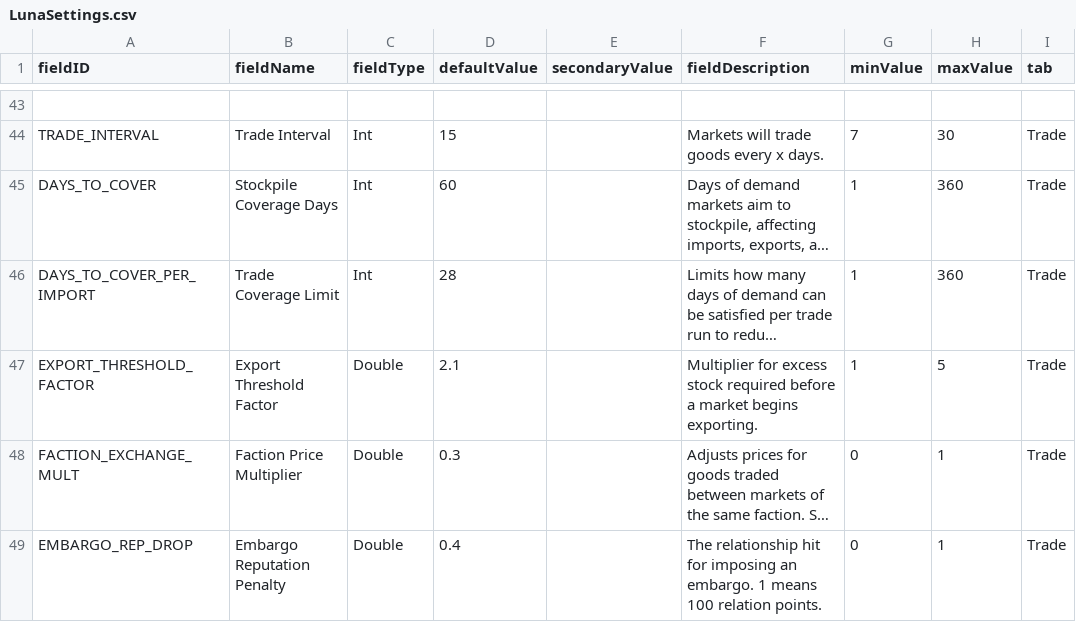
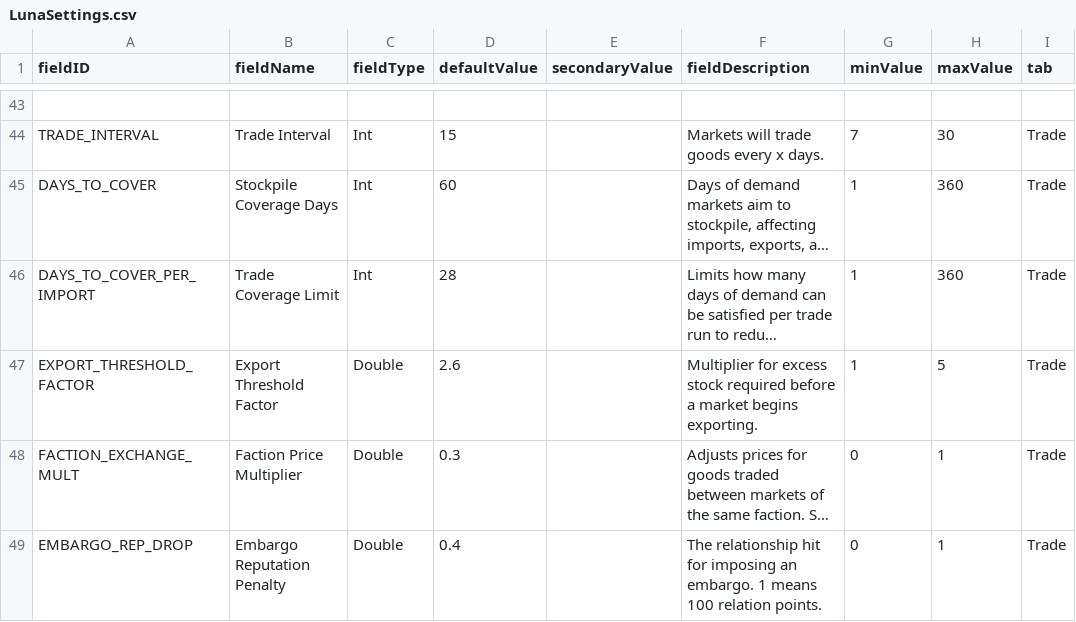
Before and after one commit to WolframSegler/LTV_Economy, a CSV file: data/config/LunaSettings.csv, drawn as a sheet; only a part is shown, gaps mark what is left out; long unchanged cells end in …; the diff names each change by its address in the sheet, - before the commit and + after, or states it on an @@ line.

```diff
--- a/data/config/LunaSettings.csv
+++ b/data/config/LunaSettings.csv
-D47 (defaultValue): 2.1
+D47 (defaultValue): 2.6
```
Also changed, not shown: 9 other files.
